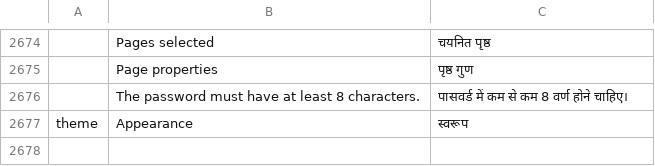
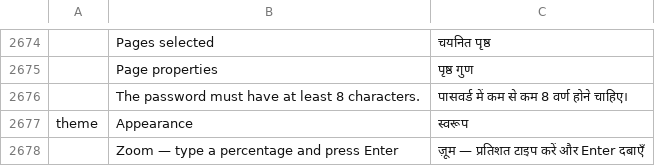
Before and after one commit to OddTony/clone.pdfcraft, a TSV file: crates/ui-egui/src/i18n/hi.tsv, drawn as a sheet; only a part is shown, gaps mark what is left out; the diff names each change by its address in the sheet, - before the commit and + after, or states it on an @@ line.

Commit message:
i18n: translate the 2707 union after the latest main merge
Zoom — type a percentage and press Enter is the last new string from
main; all seven catalogs (hi/id/ko/nl/da/sv/fi) translate it with
their ATTRIBUTION.toml hashes recomputed (279 repository assets).

```diff
--- a/crates/ui-egui/src/i18n/hi.tsv
+++ b/crates/ui-egui/src/i18n/hi.tsv
+row 2678:  | Zoom — type a percentage and press Enter | ज़ूम — प्रतिशत टाइप करें और Enter दबाएँ
```
Also changed, not shown: crates/ui-egui/src/i18n/da.tsv, crates/ui-egui/src/i18n/fi.tsv, 5 other files.
